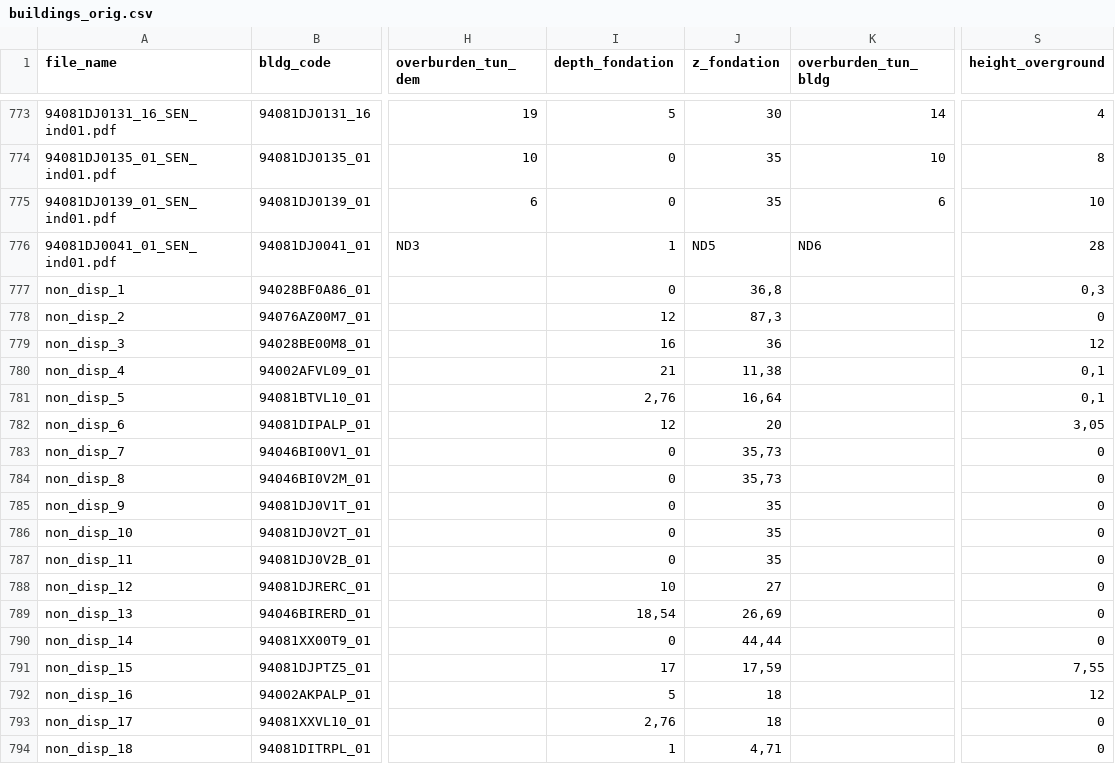
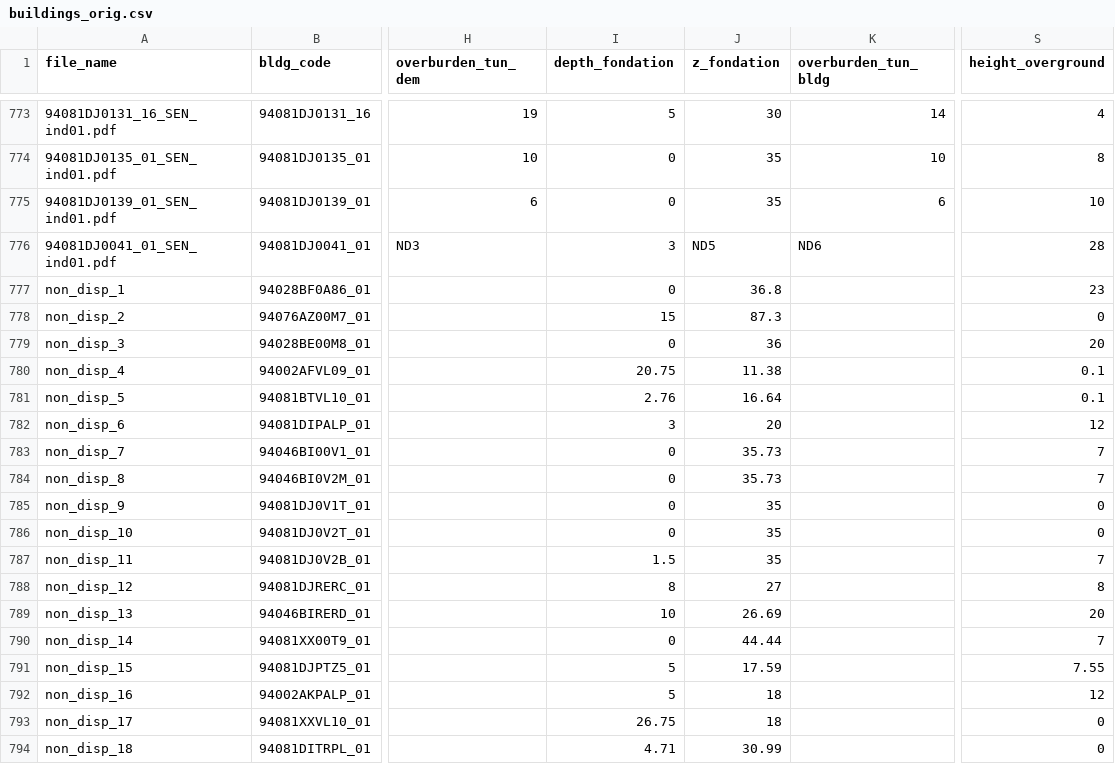
Before and after one commit to andreadanzi/epbm, a CSV file: data/buildings_orig.csv, drawn as a sheet; only a part is shown, gaps mark what is left out; the diff covers the shown part only; the diff names each change by its address in the sheet, - before the commit and + after, or states it on an @@ line.

```diff
--- a/data/buildings_orig.csv
+++ b/data/buildings_orig.csv
-I776 (depth_fondation): 1
+I776 (depth_fondation): 3
-J777 (z_fondation): 36,8
+J777 (z_fondation): 36.8
-S777 (height_overground): 0,3
+S777 (height_overground): 23
-I778 (depth_fondation): 12
+I778 (depth_fondation): 15
-J778 (z_fondation): 87,3
+J778 (z_fondation): 87.3
-I779 (depth_fondation): 16
+I779 (depth_fondation): 0
-S779 (height_overground): 12
+S779 (height_overground): 20
-I780 (depth_fondation): 21
+I780 (depth_fondation): 20.75
-J780 (z_fondation): 11,38
+J780 (z_fondation): 11.38
-S780:S781 (height_overground): 0,1
+S780:S781 (height_overground): 0.1
-I781 (depth_fondation): 2,76
+I781 (depth_fondation): 2.76
-J781 (z_fondation): 16,64
+J781 (z_fondation): 16.64
-I782 (depth_fondation): 12
+I782 (depth_fondation): 3
-S782 (height_overground): 3,05
+S782 (height_overground): 12
-J783:J784 (z_fondation): 35,73
+J783:J784 (z_fondation): 35.73
-S783:S784 (height_overground): 0
+S783:S784 (height_overground): 7
-I787 (depth_fondation): 0
+I787 (depth_fondation): 1.5
-S787 (height_overground): 0
+S787 (height_overground): 7
-I788 (depth_fondation): 10
+I788 (depth_fondation): 8
-S788 (height_overground): 0
+S788 (height_overground): 8
-I789 (depth_fondation): 18,54
+I789 (depth_fondation): 10
-J789 (z_fondation): 26,69
+J789 (z_fondation): 26.69
-S789 (height_overground): 0
+S789 (height_overground): 20
-J790 (z_fondation): 44,44
+J790 (z_fondation): 44.44
-S790 (height_overground): 0
+S790 (height_overground): 7
-I791 (depth_fondation): 17
+I791 (depth_fondation): 5
-J791 (z_fondation): 17,59
+J791 (z_fondation): 17.59
-S791 (height_overground): 7,55
+S791 (height_overground): 7.55
-I793 (depth_fondation): 2,76
+I793 (depth_fondation): 26.75
-I794 (depth_fondation): 1
+I794 (depth_fondation): 4.71
-J794 (z_fondation): 4,71
+J794 (z_fondation): 30.99
```
Also changed, not shown: 157 edited cells elsewhere in this file, data/buildings_data_export.csv, 1 other file.
